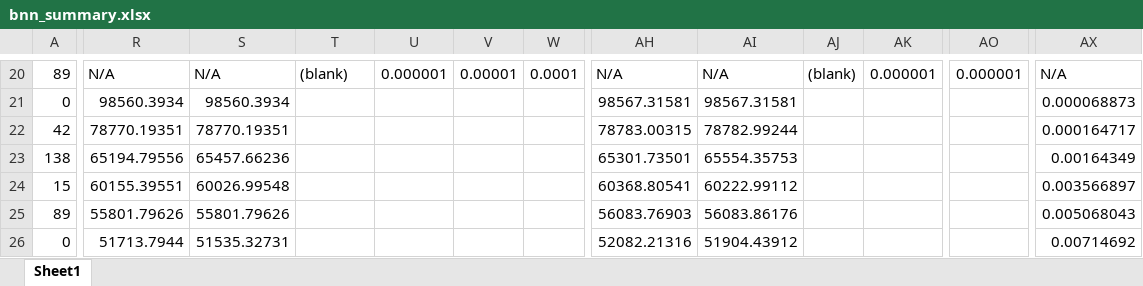
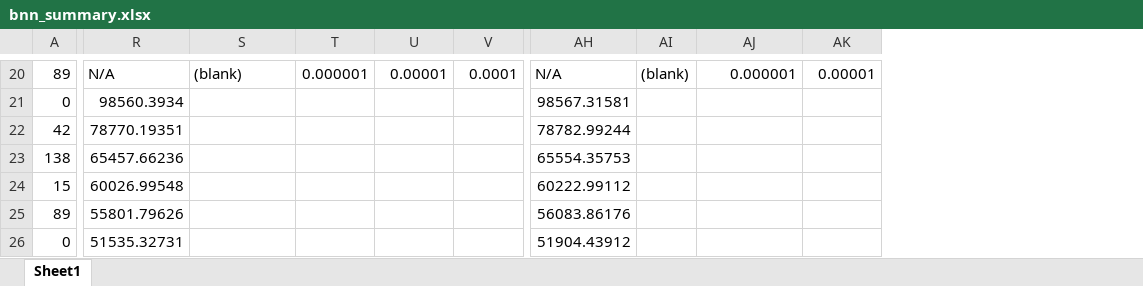
Before and after one commit to brandalston/BNN, an Excel workbook: results_files/bnn_summary.xlsx, sheet Sheet1, drawn as a sheet; only a part is shown, gaps mark what is left out; values as stored, in another font and other column widths than the file's, no borders; removed rows and columns are numbered as before the commit, all else as after; the diff covers the shown part only; the diff names each change by its address in the sheet, - before the commit and + after, or states it on an @@ line.

```diff
--- a/results_files/bnn_summary.xlsx (sheet Sheet1)
+++ b/results_files/bnn_summary.xlsx (sheet Sheet1)
-column W, row 20: 0.0001
+column AI, row 20: (blank)
-column AJ, row 20: (blank)
-column AO, row 20: 0.000001
-column AX, rows 20-26: N/A | 0.000068873 | 0.000164717 | 0.00164349 | 0.003566897 | 0.005068043 | 0.00714692
-S20: N/A
+S20: (blank)
-T20: (blank)
+T20: 0.000001
-U20: 0.000001
+U20: 0.00001
-V20: 0.00001
+V20: 0.0001
-AJ20: N/A
+AJ20: 0.000001
-AK20: 0.000001
+AK20: 0.00001
-S21: 98560.3934
+S21: (empty)
-AJ21: 98567.31581
+AJ21: (empty)
-S22: 78770.19351
+S22: (empty)
-AH22: 78783.00315
+AH22: 78782.99244
-AJ22: 78782.99244
+AJ22: (empty)
-R23: 65194.79556
+R23: 65457.66236
-S23: 65457.66236
+S23: (empty)
-AH23: 65301.73501
+AH23: 65554.35753
-AJ23: 65554.35753
+AJ23: (empty)
-R24: 60155.39551
+R24: 60026.99548
-S24: 60026.99548
+S24: (empty)
-AH24: 60368.80541
+AH24: 60222.99112
-AJ24: 60222.99112
+AJ24: (empty)
-S25: 55801.79626
+S25: (empty)
-AH25: 56083.76903
+AH25: 56083.86176
-AJ25: 56083.86176
+AJ25: (empty)
-R26: 51713.7944
+R26: 51535.32731
-S26: 51535.32731
+S26: (empty)
-AH26: 52082.21316
+AH26: 51904.43912
-AJ26: 51904.43912
+AJ26: (empty)
```
Also changed, not shown: 3 added rows, 3 removed rows, 2 added columns, 378 edited cells, cell formats and merged cells elsewhere in this sheet, formulas that keep their value.
